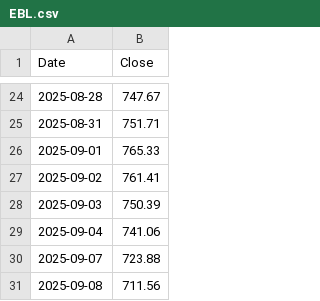
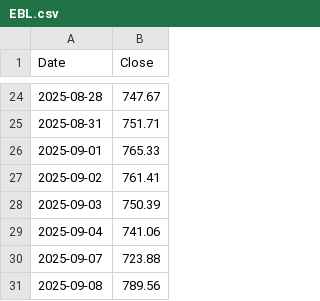
Before and after one commit to Kalzangdorjelama/DeepNepse-Predictor, a CSV file: backend/fetchStockData/EBL.csv, drawn as a sheet; only a part is shown, gaps mark what is left out.

```diff
--- a/backend/fetchStockData/EBL.csv
+++ b/backend/fetchStockData/EBL.csv
@@ -30,2 +30,2 @@ Date,Close
 2025-09-07,723.88
-2025-09-08,711.56
+2025-09-08,789.56
```
Also changed, not shown: backend/fetchStockData/ADBL.csv, backend/fetchStockData/HBL.csv, 12 other files.
